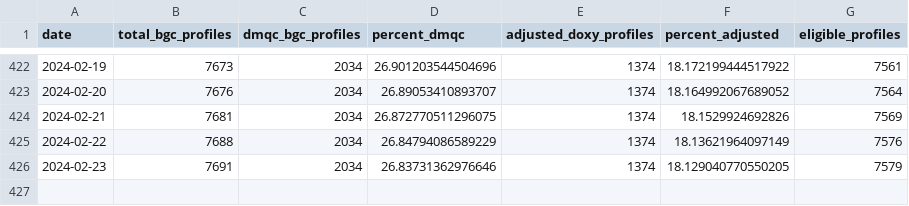
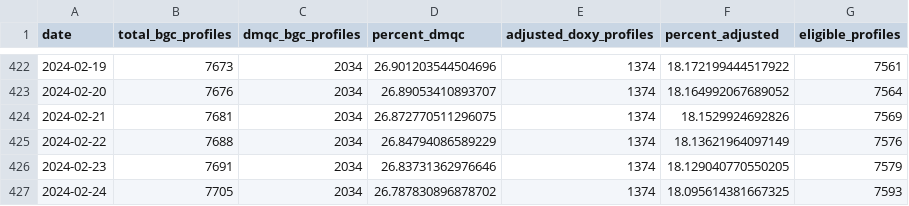
Before and after one commit to ArgoCanada/meds-dmqc, a CSV file: track/bgc_dmqc_tracker.csv, drawn as a sheet; only a part is shown, gaps mark what is left out.

Commit message:
Auto updating DMQC tracker via cron job

```diff
--- a/track/bgc_dmqc_tracker.csv
+++ b/track/bgc_dmqc_tracker.csv
@@ -426 +426,2 @@ date,total_bgc_profiles,dmqc_bgc_profiles,percent_dmqc,adjusted_doxy_profiles,pe
 2024-02-23,7691,2034,26.83731362976646,1374,18.129040770550205,7579
+2024-02-24,7705,2034,26.787830896878702,1374,18.095614381667325,7593
```
Also changed, not shown: 1 other file.
